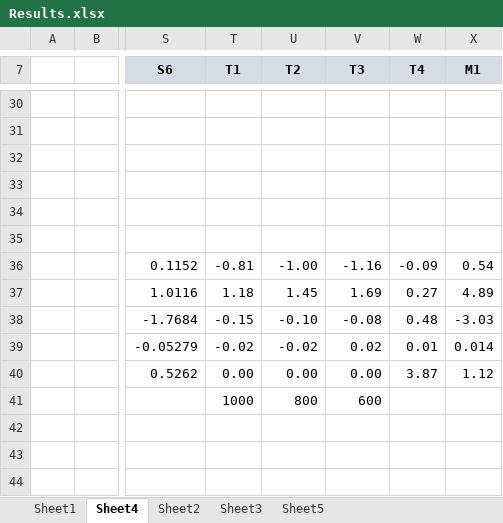
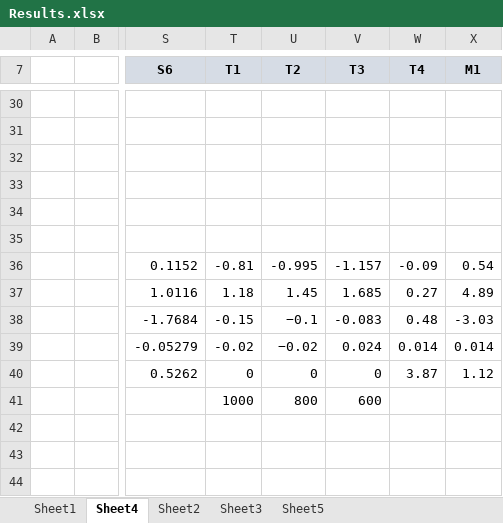
Before and after one commit to amoudes/HVI, an Excel workbook: Results.xlsx, sheet Sheet4, drawn as a sheet; only a part is shown, gaps mark what is left out; values as stored, in another font and other column widths than the file's, no borders; the diff names each change by its address in the sheet, - before the commit and + after, or states it on an @@ line.

```diff
--- a/Results.xlsx (sheet Sheet4)
+++ b/Results.xlsx (sheet Sheet4)
-U36 (T2): -1.00
+U36 (T2): -0.995
-V36 (T3): -1.16
+V36 (T3): -1.157
-V37 (T3): 1.69
+V37 (T3): 1.685
-U38 (T2): -0.10
+U38 (T2): −0.1
-V38 (T3): -0.08
+V38 (T3): -0.083
-U39 (T2): -0.02
+U39 (T2): −0.02
-V39 (T3): 0.02
+V39 (T3): 0.024
-W39 (T4): 0.01
+W39 (T4): 0.014
-T40 (T1): 0.00
+T40 (T1): 0
-U40 (T2): 0.00
+U40 (T2): 0
-V40 (T3): 0.00
+V40 (T3): 0
```
Also changed, not shown: sheet Sheet2, sheet Sheet3, formulas that keep their value, charts or pictures.
